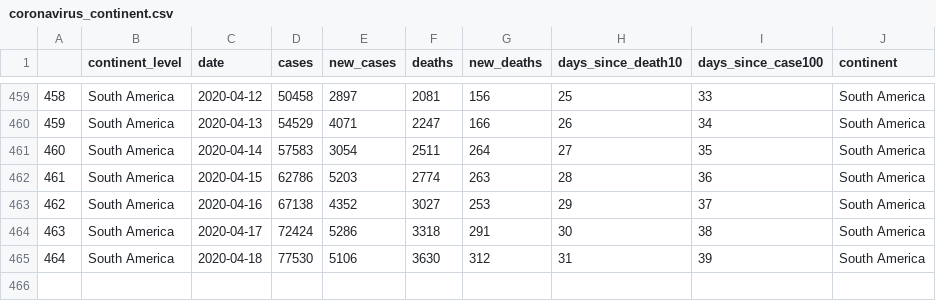
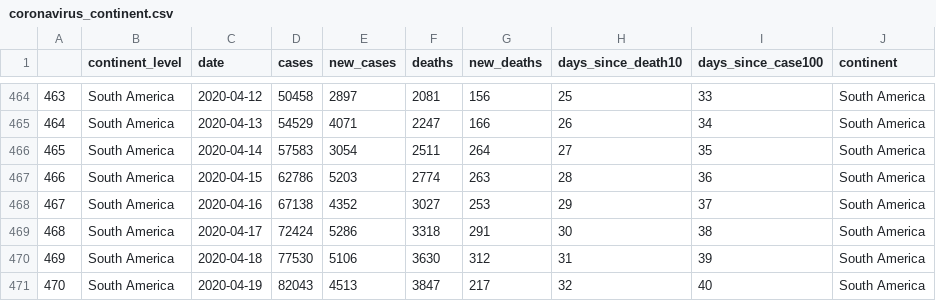
Before and after one commit to AvnerAdda/COVID19-shiny, a CSV file: input_data/coronavirus_continent.csv, drawn as a sheet; only a part is shown, gaps mark what is left out; the diff covers the shown part only; the diff names each change by its address in the sheet, - before the commit and + after, or states it on an @@ line.

```diff
--- a/input_data/coronavirus_continent.csv
+++ b/input_data/coronavirus_continent.csv
@@ column A renumbered between rows 68 and 470 @@
+row 471: 470 | South America | 2020-04-19 | 82043 | 4513 | 3847 | 217 | 32 | 40 | South America
```
Also changed, not shown: 5 added rows and 3 edited cells elsewhere in this file, input_data/coronavirus_global.csv, input_data/coronavirus_today.csv, 5 other files.
